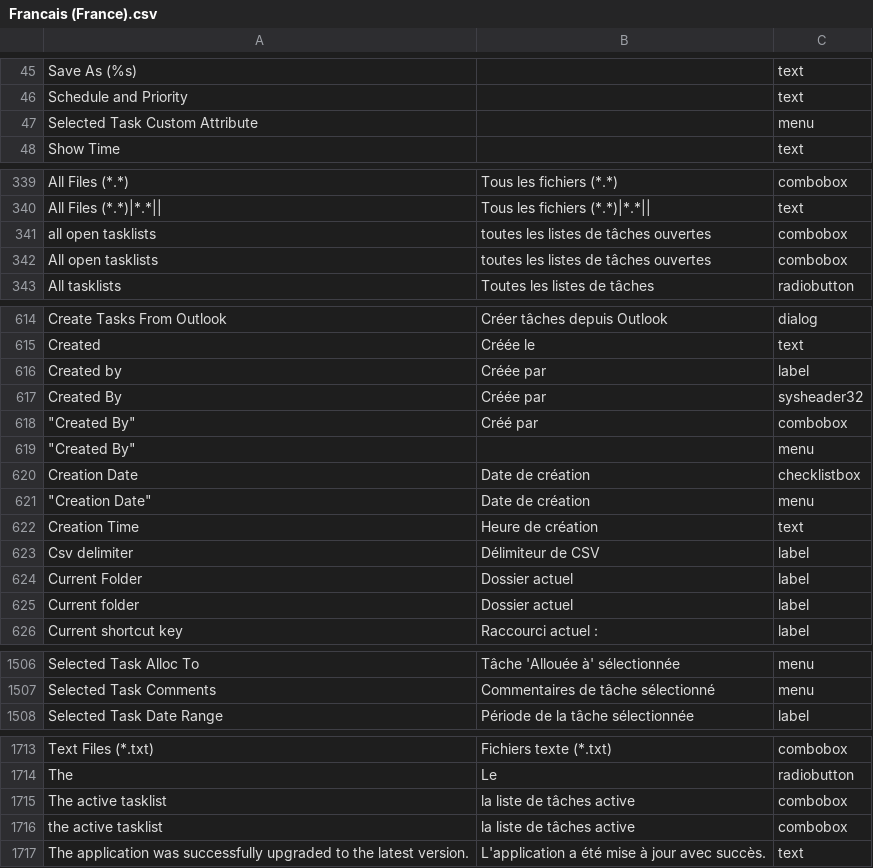
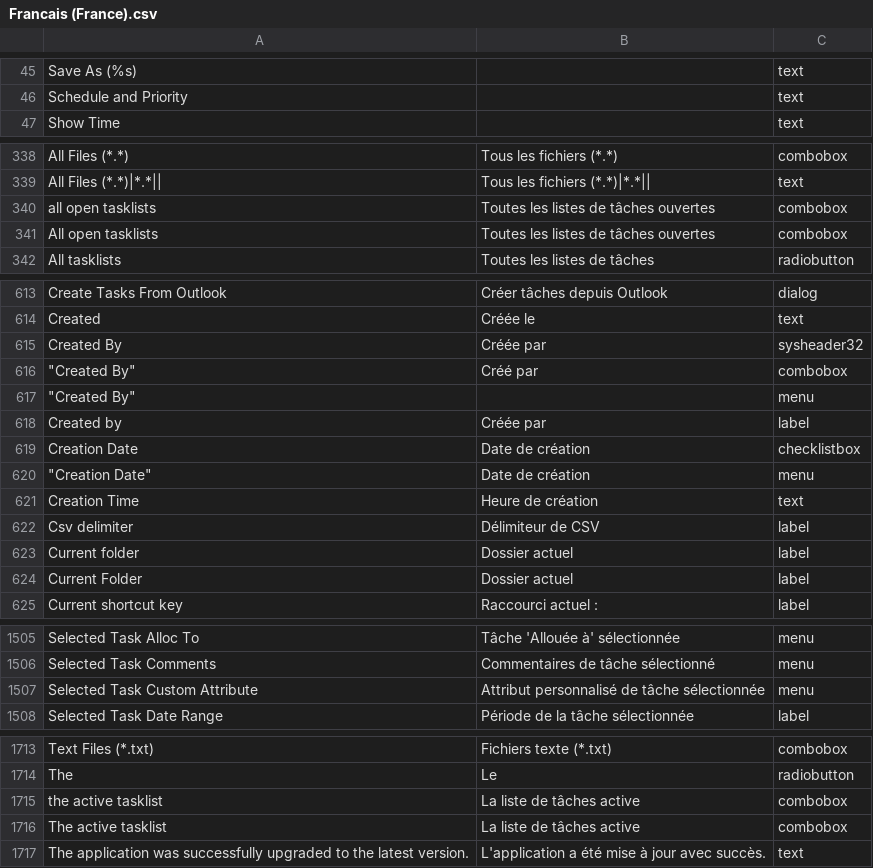
Before and after one commit to yanncan/ToDoList_Resources, a CSV file: Translations/Francais (France).csv, drawn as a sheet; only a part is shown, gaps mark what is left out; removed rows and columns are numbered as before the commit, all else as after; the diff covers the shown part only; the diff names each change by its address in the sheet, - before the commit and + after, or states it on an @@ line.

Commit message:
Updated for 7.2.11.1 (still a work in progress)

```diff
--- a/Translations/Francais (France).csv
+++ b/Translations/Francais (France).csv
-row 47: Selected Task Custom Attribute |  | menu
-B340:B341: toutes les listes de tâches ouvertes
+B340:B341: Toutes les listes de tâches ouvertes
@@ row 616 moved to row 618: Created by @@
+row 1507: Selected Task Custom Attribute | Attribut personnalisé de tâche sélectionnée | menu
-row 1715: The active tasklist | la liste de tâches active | combobox
-B1715: la liste de tâches active
+B1715: La liste de tâches active
+row 1716: The active tasklist | La liste de tâches active | combobox
```
Also changed, not shown: 10 moved rows and 3 edited cells elsewhere in this file.
